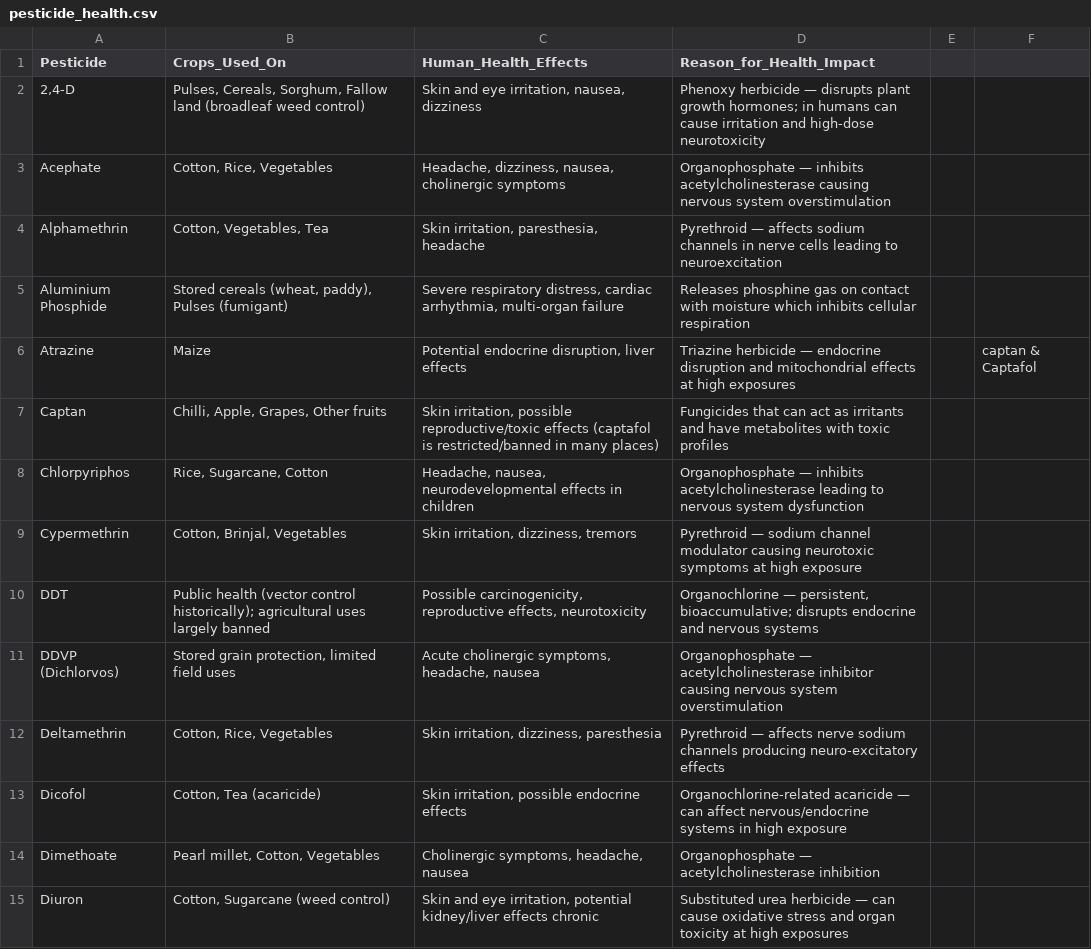
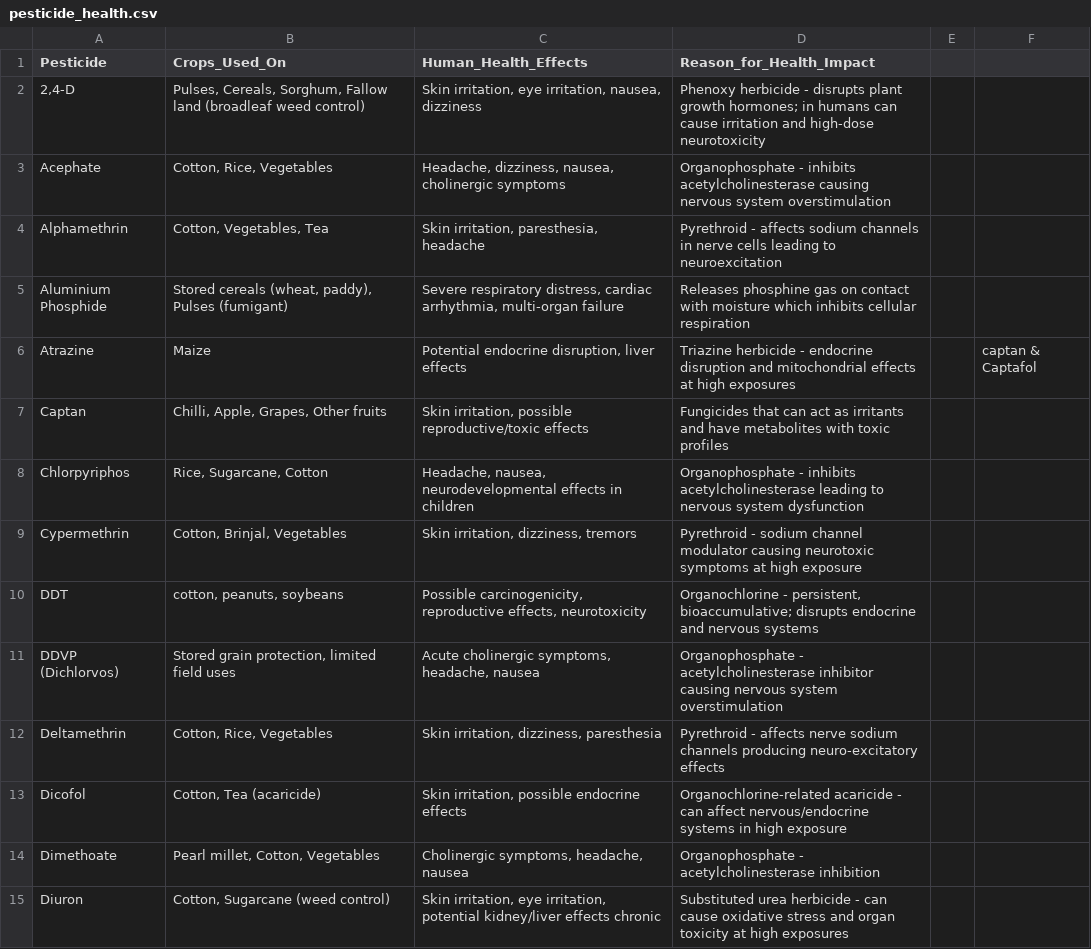
Before and after one commit to BoosalaSiddardha/Capstone, a CSV file: datasets/pesticide_health.csv, drawn as a sheet; only a part is shown; the diff covers the shown part only.

Commit message:
Final UI fixes: remove crop column, correct health effect frequency graph, update datasets

```diff
--- a/datasets/pesticide_health.csv
+++ b/datasets/pesticide_health.csv
@@ -1,15 +1,15 @@
 Pesticide,Crops_Used_On,Human_Health_Effects,Reason_for_Health_Impact,,
-"2,4-D","Pulses, Cereals, Sorghum, Fallow land (broadleaf weed control)","Skin and eye irritation, nausea, dizziness",Phenoxy herbicide — disrupts plant growth hormones; in humans can cause irritation and high-dose neurotoxicity,,
-Acephate,"Cotton, Rice, Vegetables","Headache, dizziness, nausea, cholinergic symptoms",Organophosphate — inhibits acetylcholinesterase causing nervous system overstimulation,,
-Alphamethrin,"Cotton, Vegetables, Tea","Skin irritation, paresthesia, headache",Pyrethroid — affects sodium channels in nerve cells leading to neuroexcitation,,
+"2,4-D","Pulses, Cereals, Sorghum, Fallow land (broadleaf weed control)","Skin irritation, eye irritation, nausea, dizziness",Phenoxy herbicide - disrupts plant growth hormones; in humans can cause irritation and high-dose neurotoxicity,,
+Acephate,"Cotton, Rice, Vegetables","Headache, dizziness, nausea, cholinergic symptoms",Organophosphate - inhibits acetylcholinesterase causing nervous system overstimulation,,
+Alphamethrin,"Cotton, Vegetables, Tea","Skin irritation, paresthesia, headache",Pyrethroid - affects sodium channels in nerve cells leading to neuroexcitation,,
 Aluminium Phosphide,"Stored cereals (wheat, paddy), Pulses (fumigant)","Severe respiratory distress, cardiac arrhythmia, multi-organ failure",Releases phosphine gas on contact with moisture which inhibits cellular respiration,,
-Atrazine,Maize,"Potential endocrine disruption, liver effects",Triazine herbicide — endocrine disruption and mitochondrial effects at high exposures,, captan & Captafol
-Captan,"Chilli, Apple, Grapes, Other fruits","Skin irritation, possible reproductive/toxic effects (captafol is restricted/banned in many places)",Fungicides that can act as irritants and have metabolites with toxic profiles,,
-Chlorpyriphos,"Rice, Sugarcane, Cotton","Headache, nausea, neurodevelopmental effects in children",Organophosphate — inhibits acetylcholinesterase leading to nervous system dysfunction,,
-Cypermethrin,"Cotton, Brinjal, Vegetables","Skin irritation, dizziness, tremors",Pyrethroid — sodium channel modulator causing neurotoxic symptoms at high exposure,,
-DDT,Public health (vector control historically); agricultural uses largely banned,"Possible carcinogenicity, reproductive effects, neurotoxicity","Organochlorine — persistent, bioaccumulative; disrupts endocrine and nervous systems",,
-DDVP (Dichlorvos),"Stored grain protection, limited field uses","Acute cholinergic symptoms, headache, nausea",Organophosphate — acetylcholinesterase inhibitor causing nervous system overstimulation,,
-Deltamethrin,"Cotton, Rice, Vegetables","Skin irritation, dizziness, paresthesia",Pyrethroid — affects nerve sodium channels producing neuro-excitatory effects,,
-Dicofol,"Cotton, Tea (acaricide)","Skin irritation, possible endocrine effects",Organochlorine-related acaricide — can affect nervous/endocrine systems in high exposure,,
-Dimethoate,"Pearl millet, Cotton, Vegetables","Cholinergic symptoms, headache, nausea",Organophosphate — acetylcholinesterase inhibition,,
-Diuron,"Cotton, Sugarcane (weed control)","Skin and eye irritation, potential kidney/liver effects chronic",Substituted urea herbicide — can cause oxidative stress and organ toxicity at high exposures,,
+Atrazine,Maize,"Potential endocrine disruption, liver effects",Triazine herbicide - endocrine disruption and mitochondrial effects at high exposures,, captan & Captafol
+Captan,"Chilli, Apple, Grapes, Other fruits","Skin irritation, possible reproductive/toxic effects",Fungicides that can act as irritants and have metabolites with toxic profiles,,
+Chlorpyriphos,"Rice, Sugarcane, Cotton","Headache, nausea, neurodevelopmental effects in children",Organophosphate - inhibits acetylcholinesterase leading to nervous system dysfunction,,
+Cypermethrin,"Cotton, Brinjal, Vegetables","Skin irritation, dizziness, tremors",Pyrethroid - sodium channel modulator causing neurotoxic symptoms at high exposure,,
+DDT,"cotton, peanuts, soybeans","Possible carcinogenicity, reproductive effects, neurotoxicity","Organochlorine - persistent, bioaccumulative; disrupts endocrine and nervous systems",,
+DDVP (Dichlorvos),"Stored grain protection, limited field uses","Acute cholinergic symptoms, headache, nausea",Organophosphate - acetylcholinesterase inhibitor causing nervous system overstimulation,,
+Deltamethrin,"Cotton, Rice, Vegetables","Skin irritation, dizziness, paresthesia",Pyrethroid - affects nerve sodium channels producing neuro-excitatory effects,,
+Dicofol,"Cotton, Tea (acaricide)","Skin irritation, possible endocrine effects",Organochlorine-related acaricide - can affect nervous/endocrine systems in high exposure,,
+Dimethoate,"Pearl millet, Cotton, Vegetables","Cholinergic symptoms, headache, nausea",Organophosphate - acetylcholinesterase inhibition,,
+Diuron,"Cotton, Sugarcane (weed control)","Skin irritation, eye irritation, potential kidney/liver effects chronic",Substituted urea herbicide - can cause oxidative stress and organ toxicity at high exposures,,
```
Also changed, not shown: 26 edited cells elsewhere in this file, 6 other files.
